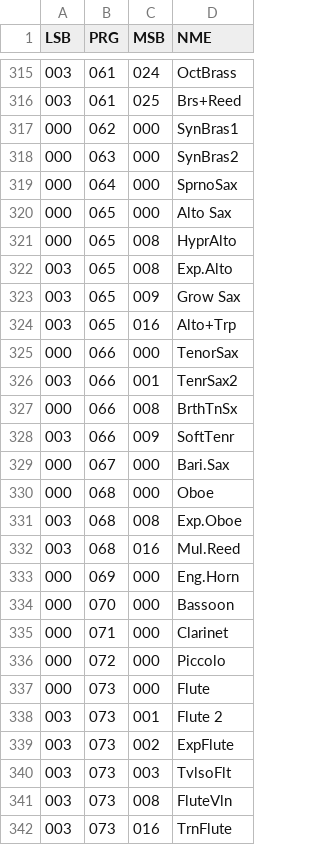
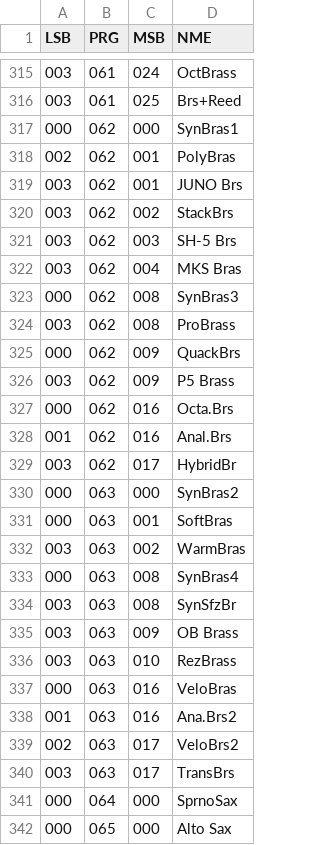
Before and after one commit to ltgcgo/octavia, a TSV file: data/bank/gs.tsv, drawn as a sheet; only a part is shown, gaps mark what is left out; the shorter side is filled out with more unchanged rows; the diff covers the shown part only.

```diff
--- a/data/bank/gs.tsv
+++ b/data/bank/gs.tsv
@@ -317,3 +317,25 @@ LSB	PRG	MSB	NME
 000	062	000	SynBras1
+002	062	001	PolyBras
+003	062	001	JUNO Brs
+003	062	002	StackBrs
+003	062	003	SH-5 Brs
+003	062	004	MKS Bras
+000	062	008	SynBras3
+003	062	008	ProBrass
+000	062	009	QuackBrs
+003	062	009	P5 Brass
+000	062	016	Octa.Brs
+001	062	016	Anal.Brs
+003	062	017	HybridBr
 000	063	000	SynBras2
+000	063	001	SoftBras
+003	063	002	WarmBras
+000	063	008	SynBras4
+003	063	008	SynSfzBr
+003	063	009	OB Brass
+003	063	010	RezBrass
+000	063	016	VeloBras
+001	063	016	Ana.Brs2
+002	063	017	VeloBrs2
+003	063	017	TransBrs
 000	064	000	SprnoSax
```
Also changed, not shown: 6 added rows elsewhere in this file, 7 other files.
